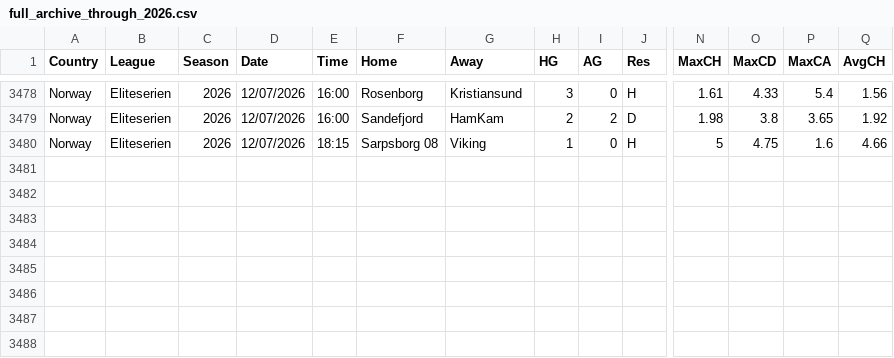
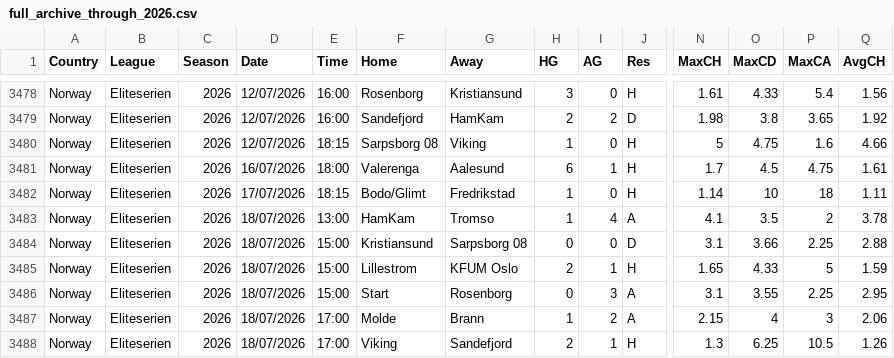
Before and after one commit to FASHI188/FASHI188-football-analysis, a CSV file: football-data/raw/NOR_Eliteserien/full_archive_through_2026.csv, drawn as a sheet; only a part is shown, gaps mark what is left out; rows hold the shown columns only; the diff names each change by its address in the sheet, - before the commit and + after, or states it on an @@ line.

```diff
--- a/football-data/raw/NOR_Eliteserien/full_archive_through_2026.csv
+++ b/football-data/raw/NOR_Eliteserien/full_archive_through_2026.csv
+row 3481: Norway | Eliteserien | 2026 | 16/07/2026 | 18:00 | Valerenga | Aalesund | 6 | 1 | H | 1.7 | 4.5 | 4.75 | 1.61
+row 3482: Norway | Eliteserien | 2026 | 17/07/2026 | 18:15 | Bodo/Glimt | Fredrikstad | 1 | 0 | H | 1.14 | 10 | 18 | 1.11
+row 3483: Norway | Eliteserien | 2026 | 18/07/2026 | 13:00 | HamKam | Tromso | 1 | 4 | A | 4.1 | 3.5 | 2 | 3.78
+row 3484: Norway | Eliteserien | 2026 | 18/07/2026 | 15:00 | Kristiansund | Sarpsborg 08 | 0 | 0 | D | 3.1 | 3.66 | 2.25 | 2.88
+row 3485: Norway | Eliteserien | 2026 | 18/07/2026 | 15:00 | Lillestrom | KFUM Oslo | 2 | 1 | H | 1.65 | 4.33 | 5 | 1.59
+row 3486: Norway | Eliteserien | 2026 | 18/07/2026 | 15:00 | Start | Rosenborg | 0 | 3 | A | 3.1 | 3.55 | 2.25 | 2.95
+row 3487: Norway | Eliteserien | 2026 | 18/07/2026 | 17:00 | Molde | Brann | 1 | 2 | A | 2.15 | 4 | 3 | 2.06
+row 3488: Norway | Eliteserien | 2026 | 18/07/2026 | 17:00 | Viking | Sandefjord | 2 | 1 | H | 1.3 | 6.25 | 10.5 | 1.26
```
